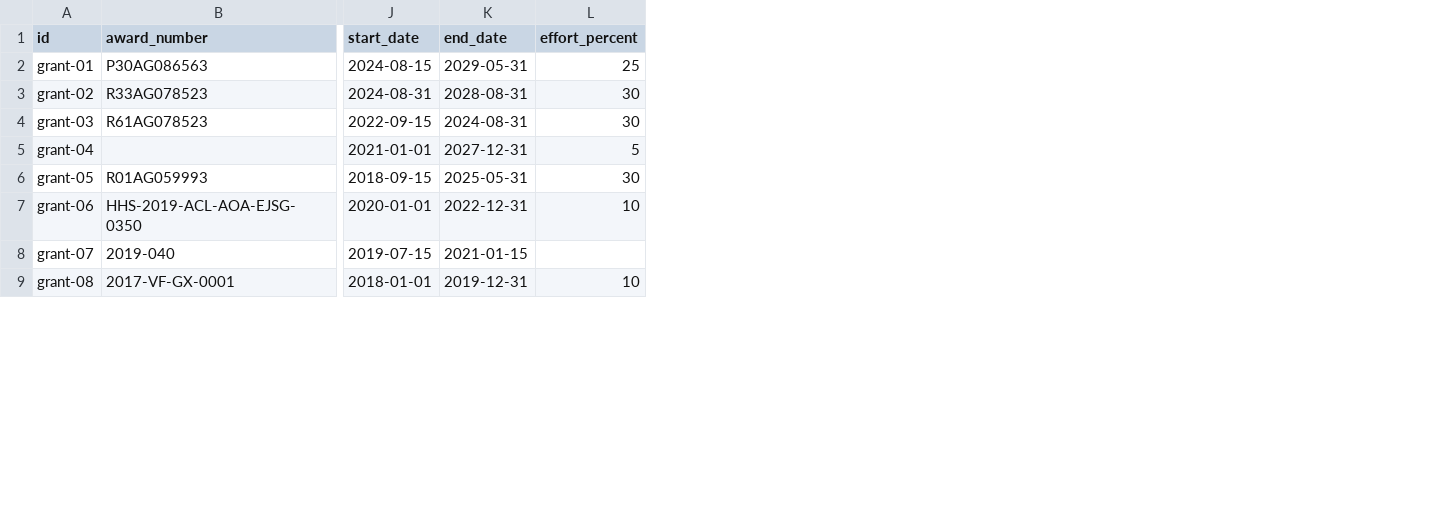
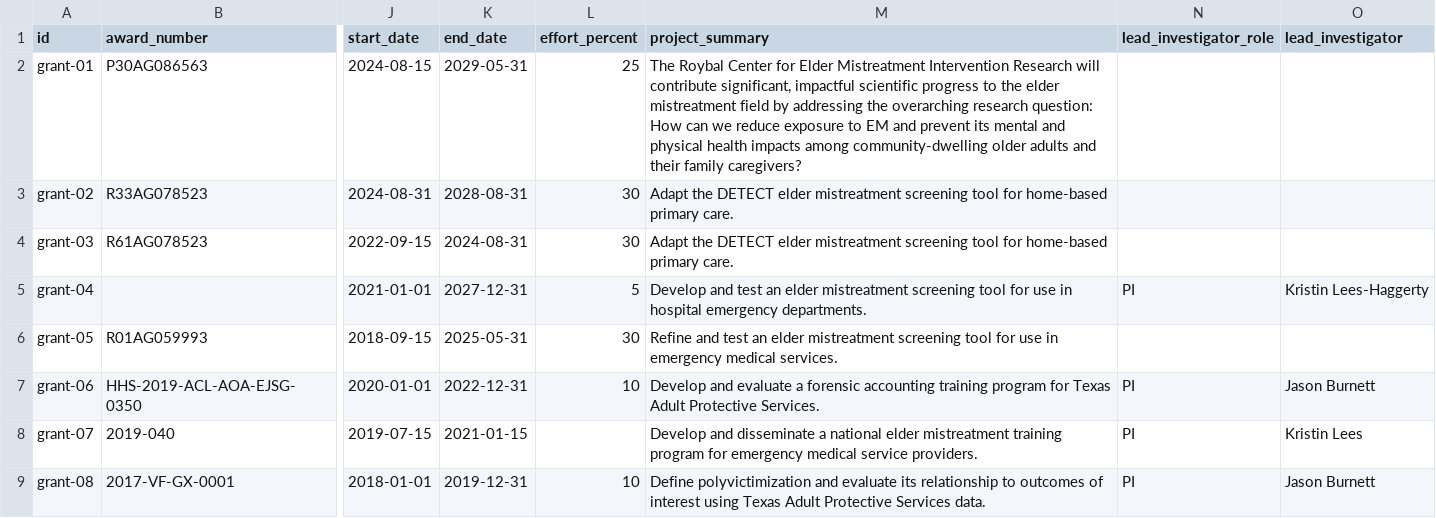
Before and after one commit to brad-cannell/academic-database, a CSV file: data/grants.csv, drawn as a sheet; only a part is shown, gaps mark what is left out; the diff names each change by its address in the sheet, - before the commit and + after, or states it on an @@ line.

Commit message:
Migrate grant and award data; extend CSV validation for new columns
Populates new grant and award schema columns from CV source of truth.
Extends validate_csvs.py to validate project_summary, lead_investigator
fields, and end_year.

```diff
--- a/data/grants.csv
+++ b/data/grants.csv
+column M (project_summary), rows 2-9: The Roybal Center for Elder Mistreatment Intervention Research will contribute significant, impactful scientific progress to the elder mistreatment field by addressing the overarching research question: How can we reduce exposure to EM and prevent its mental and physical health impacts among community-dwelling older adults and their family caregivers? | Adapt the DETECT elder mistreatment screening tool for home-based primary care. | Adapt the DETECT elder mistreatment screening tool for home-based primary care. | Develop and test an elder mistreatment screening tool for use in hospital emergency departments. | Refine and test an elder mistreatment screening tool for use in emergency medical services. | Develop and evaluate a forensic accounting training program for Texas Adult Protective Services. | Develop and disseminate a national elder mistreatment training program for emergency medical service providers. | Define polyvictimization and evaluate its relationship to outcomes of interest using Texas Adult Protective Services data.
+column N (lead_investigator_role), rows 5-9: PI |  | PI | PI | PI
+column O (lead_investigator), rows 5-9: Kristin Lees-Haggerty |  | Jason Burnett | Kristin Lees | Jason Burnett
```
Also changed, not shown: data/awards.csv, 1 other file.
